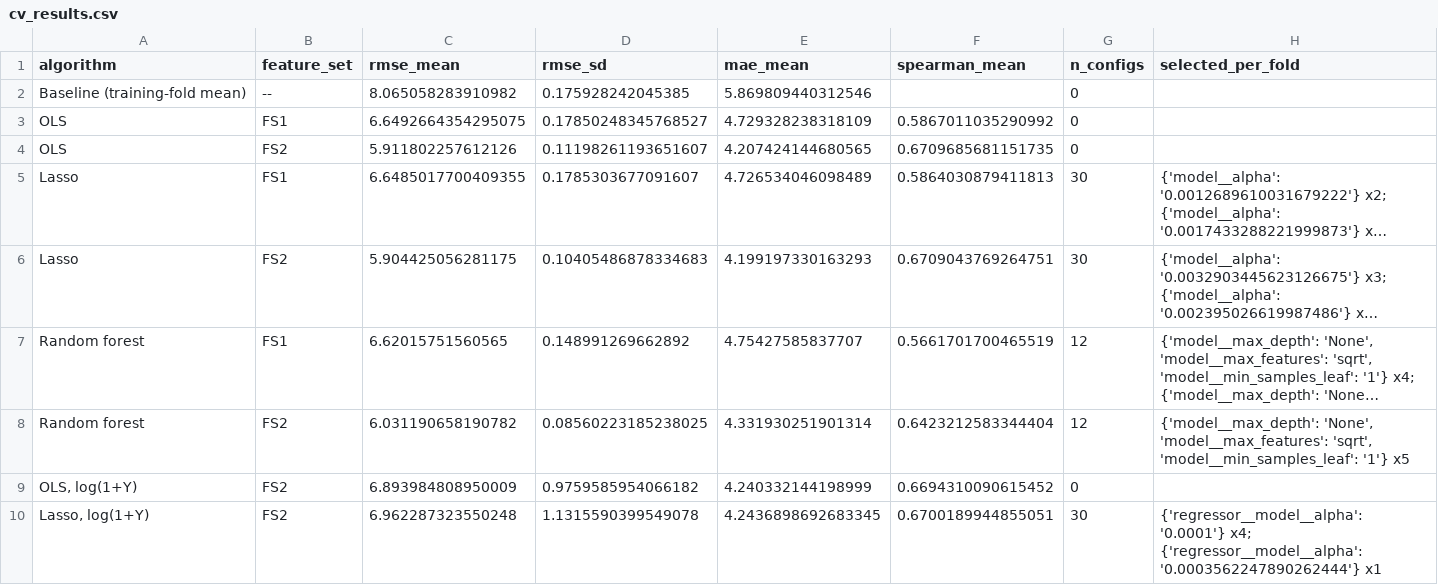
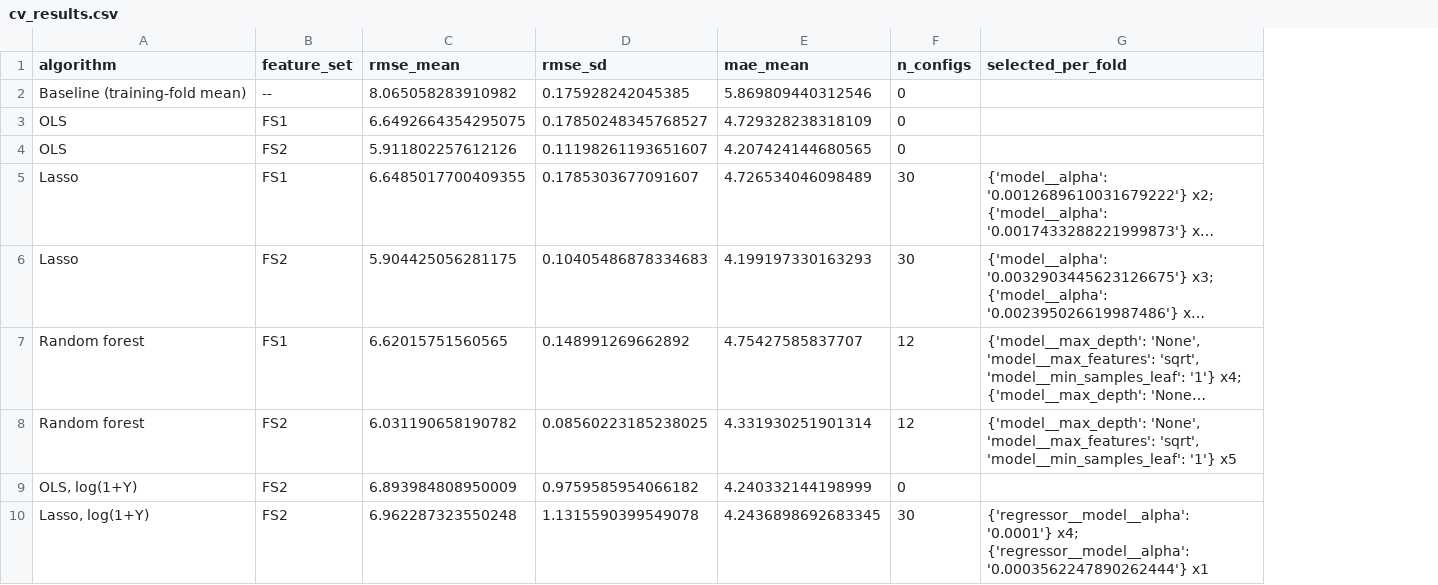
Before and after one commit to evyshen/mse226-project, a CSV file: results/cv_results.csv, drawn as a sheet; only a part is shown; long unchanged cells end in …; the diff names each change by its address in the sheet, - before the commit and + after, or states it on an @@ line.

Commit message:
Drop Spearman metric (not covered in course); RMSE primary, MAE secondary

```diff
--- a/results/cv_results.csv
+++ b/results/cv_results.csv
-column F (spearman_mean), rows 3-10: 0.5867011035290992 | 0.6709685681151735 | 0.5864030879411813 | 0.6709043769264751 | 0.5661701700465519 | 0.6423212583344404 | 0.6694310090615452 | 0.6700189944855051
```
Also changed, not shown: 6 other files.
